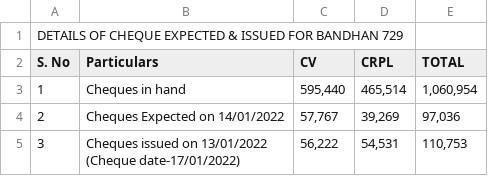
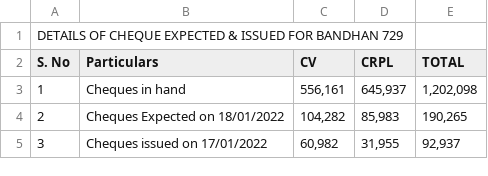
Before and after one commit to SimbhuTwice/CheersAcc, a CSV file: summary.csv, drawn as a sheet; ↵ is a line break in a cell; the diff names each change by its address in the sheet, - before the commit and + after, or states it on an @@ line.

Commit message:
Add files via upload

```diff
--- a/summary.csv
+++ b/summary.csv
-C3 (CV): 595,440
+C3 (CV): 556,161
-D3 (CRPL): 465,514
+D3 (CRPL): 645,937
-E3 (TOTAL): 1,060,954
+E3 (TOTAL): 1,202,098
-B4 (Particulars): Cheques Expected on 14/01/2022
+B4 (Particulars): Cheques Expected on 18/01/2022
-C4 (CV): 57,767
+C4 (CV): 104,282
-D4 (CRPL): 39,269
+D4 (CRPL): 85,983
-E4 (TOTAL): 97,036
+E4 (TOTAL): 190,265
-B5 (Particulars): Cheques issued on 13/01/2022 ↵ (Cheque date-17/01/2022)
+B5 (Particulars): Cheques issued on 17/01/2022
-C5 (CV): 56,222
+C5 (CV): 60,982
-D5 (CRPL): 54,531
+D5 (CRPL): 31,955
-E5 (TOTAL): 110,753
+E5 (TOTAL): 92,937
```
